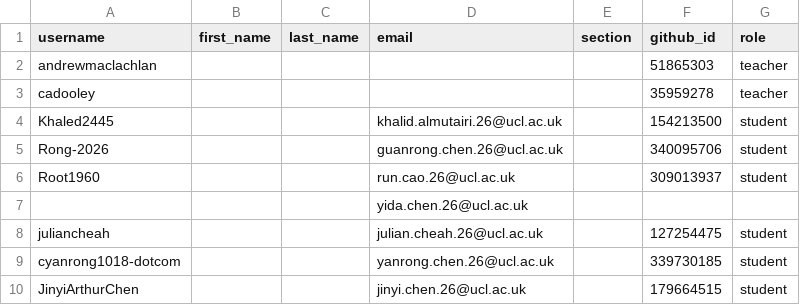
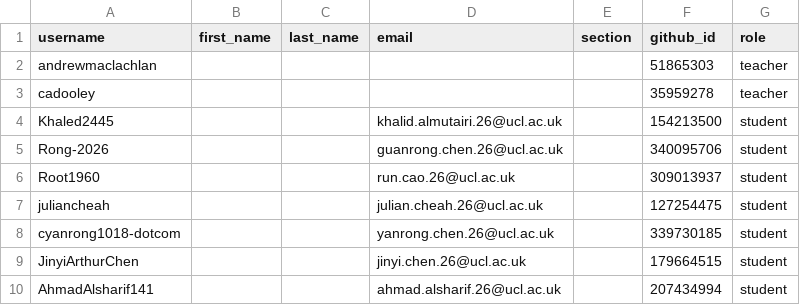
Before and after one commit to CASA0005-coursework/classroom50, a CSV file: casa0005-2026-2027/roster.csv, drawn as a sheet; only a part is shown; the shorter side is filled out with more unchanged rows; the diff names each change by its address in the sheet, - before the commit and + after, or states it on an @@ line.

Commit message:
[Classroom 50] Remove 1 unlinked roster row: casa0005-2026-2027

```diff
--- a/casa0005-2026-2027/roster.csv
+++ b/casa0005-2026-2027/roster.csv
-row 7:  |  |  | yida.chen.26@ucl.ac.uk
```
